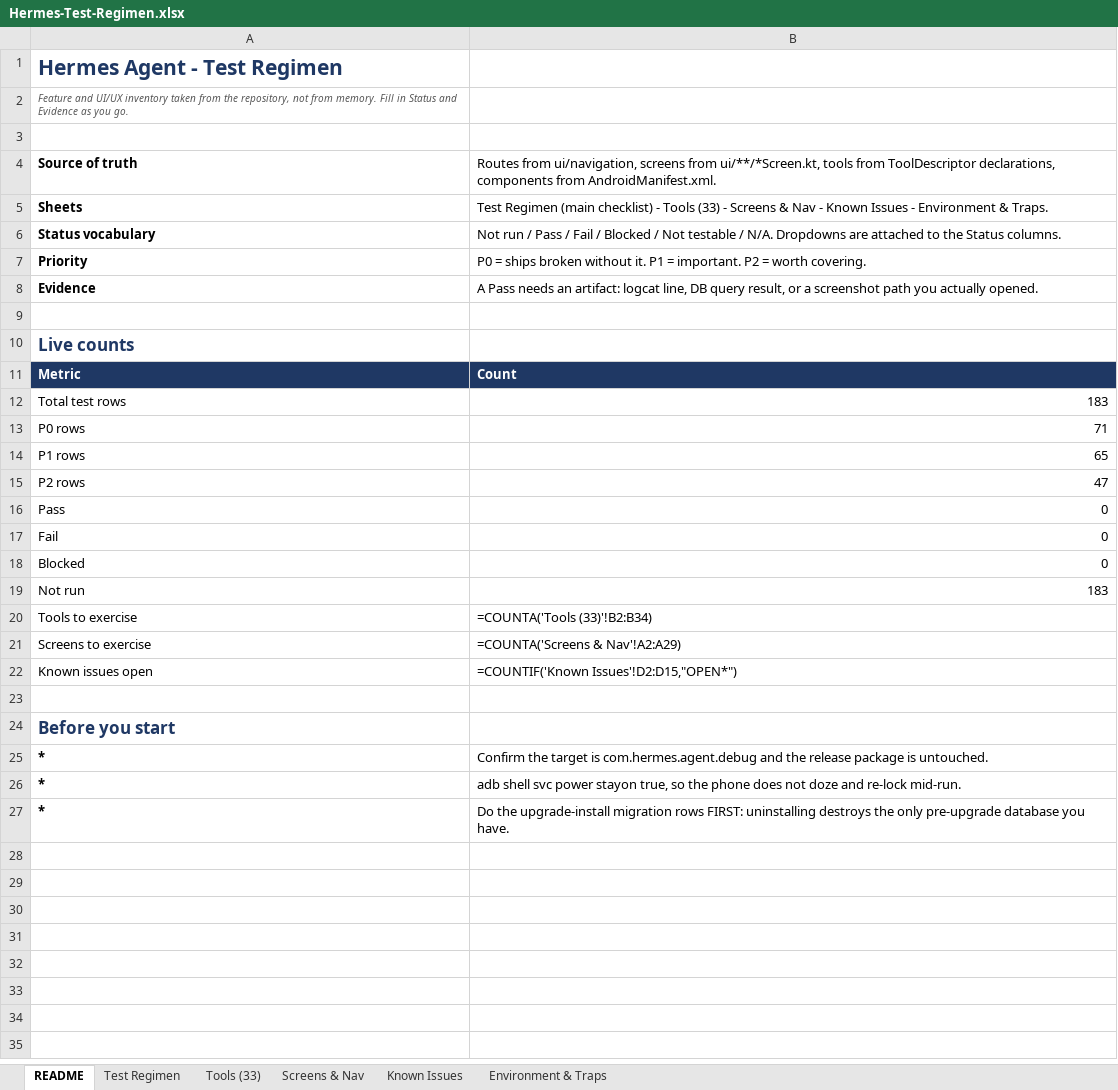
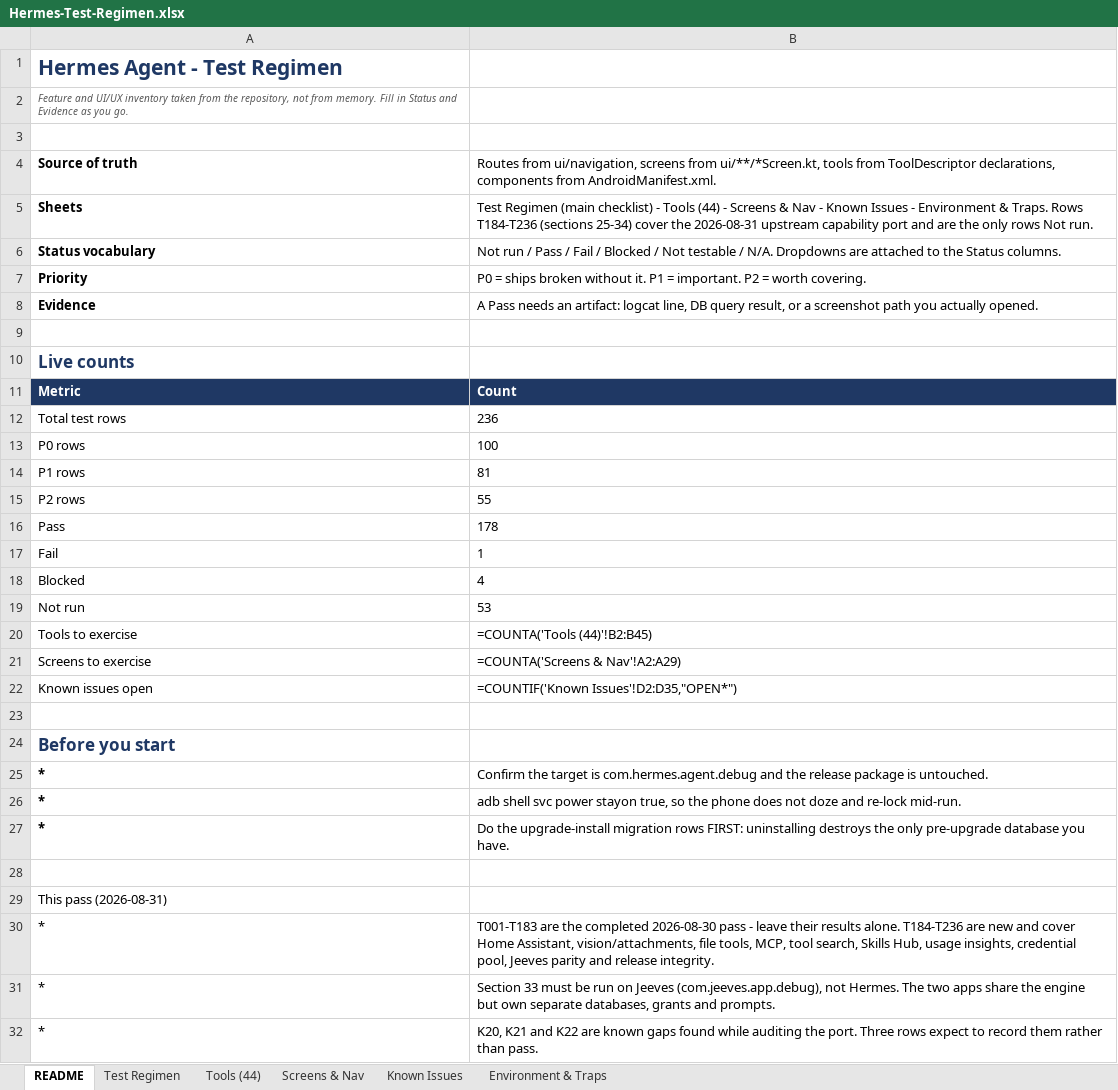
Before and after one commit to l3ad3r1/Hermes-Agent-Android, an Excel workbook: Hermes-Test-Regimen.xlsx, sheet README, drawn as a sheet; values as stored, in another font and other column widths than the file's, no borders; formulas without a stored value are shown as written; the diff names each change by its address in the sheet, - before the commit and + after, or states it on an @@ line.

```diff
--- a/Hermes-Test-Regimen.xlsx (sheet README)
+++ b/Hermes-Test-Regimen.xlsx (sheet README)
-sheet tab: Tools (33)
+sheet tab: Tools (44)
-B5: …- Tools (33) - Screens & Nav - Known Issues - Environment & Traps.
+B5: …- Tools (44) - Screens & Nav - Known Issues - Environment & Traps. Rows T184-T236 (sections 25-34) cover the 2026-08-31 upstream capability port and are the only rows Not run.
-B12: 183
+B12: 236
-B13: 71
+B13: 100
-B14: 65
+B14: 81
-B15: 47
+B15: 55
-B16: 0
+B16: 178
-B17: 0
+B17: 1
-B18: 0
+B18: 4
-B19: 183
+B19: 53
-B20: =COUNTA('Tools (33)'!B2:B34)
+B20: =COUNTA('Tools (44)'!B2:B45)
-B22: =COUNTIF('Known Issues'!D2:D15,"OPEN*")
+B22: =COUNTIF('Known Issues'!D2:D35,"OPEN*")
+row 28: (empty)
+row 29: This pass (2026-08-31)
+row 30: * | T001-T183 are the completed 2026-08-30 pass - leave their results alone. T184-T236 are new and cover Home Assistant, vision/attachments, file tools, MCP, tool search, Skills Hub, usage insights, credential pool, Jeeves parity and release integrity.
+row 31: * | Section 33 must be run on Jeeves (com.jeeves.app.debug), not Hermes. The two apps share the engine but own separate databases, grants and prompts.
+row 32: * | K20, K21 and K22 are known gaps found while auditing the port. Three rows expect to record them rather than pass.
```
Also changed, not shown: sheet Test Regimen, sheet Tools (44), sheet Known Issues, sheet Environment & Traps, 1 other file.
